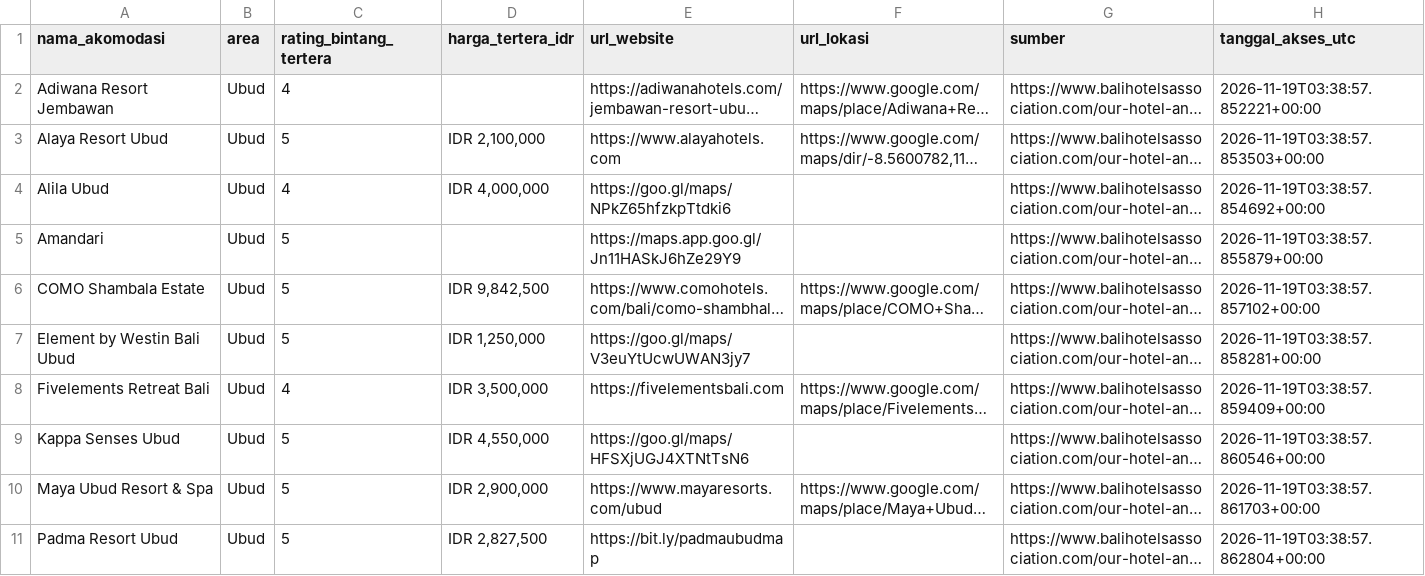
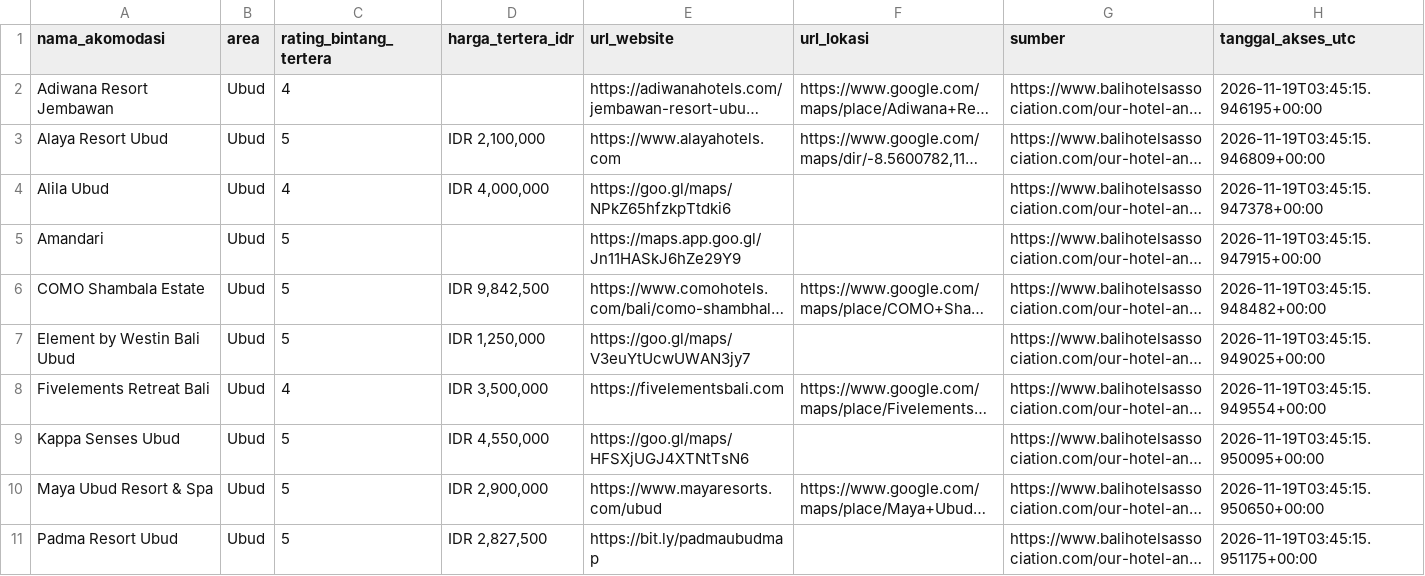
Before and after one commit to niputuriskapramesticahyadewi-maker/UTS_DAM_UBUD_RISKA_2501010315, a CSV file: UTS_DAM_UBUD_RISKA_2501010315_FINAL/data/interim/bali_hotels_association_ubud.csv, drawn as a sheet; long unchanged cells end in …; the diff names each change by its address in the sheet, - before the commit and + after, or states it on an @@ line.

```diff
--- a/UTS_DAM_UBUD_RISKA_2501010315_FINAL/data/interim/bali_hotels_association_ubud.csv
+++ b/UTS_DAM_UBUD_RISKA_2501010315_FINAL/data/interim/bali_hotels_association_ubud.csv
-H2 (tanggal_akses_utc): 2026-11-19T03:38:57.852221+00:00
+H2 (tanggal_akses_utc): 2026-11-19T03:45:15.946195+00:00
-H3 (tanggal_akses_utc): 2026-11-19T03:38:57.853503+00:00
+H3 (tanggal_akses_utc): 2026-11-19T03:45:15.946809+00:00
-H4 (tanggal_akses_utc): 2026-11-19T03:38:57.854692+00:00
+H4 (tanggal_akses_utc): 2026-11-19T03:45:15.947378+00:00
-H5 (tanggal_akses_utc): 2026-11-19T03:38:57.855879+00:00
+H5 (tanggal_akses_utc): 2026-11-19T03:45:15.947915+00:00
-H6 (tanggal_akses_utc): 2026-11-19T03:38:57.857102+00:00
+H6 (tanggal_akses_utc): 2026-11-19T03:45:15.948482+00:00
-H7 (tanggal_akses_utc): 2026-11-19T03:38:57.858281+00:00
+H7 (tanggal_akses_utc): 2026-11-19T03:45:15.949025+00:00
-H8 (tanggal_akses_utc): 2026-11-19T03:38:57.859409+00:00
+H8 (tanggal_akses_utc): 2026-11-19T03:45:15.949554+00:00
-H9 (tanggal_akses_utc): 2026-11-19T03:38:57.860546+00:00
+H9 (tanggal_akses_utc): 2026-11-19T03:45:15.950095+00:00
-H10 (tanggal_akses_utc): 2026-11-19T03:38:57.861703+00:00
+H10 (tanggal_akses_utc): 2026-11-19T03:45:15.950650+00:00
-H11 (tanggal_akses_utc): 2026-11-19T03:38:57.862804+00:00
+H11 (tanggal_akses_utc): 2026-11-19T03:45:15.951175+00:00
```
Also changed, not shown: UTS_DAM_UBUD_RISKA_2501010315_FINAL/metadata/provenance.csv, UTS_DAM_UBUD_RISKA_2501010315_FINAL/metadata/storage_measurement.csv, 5 other files.
